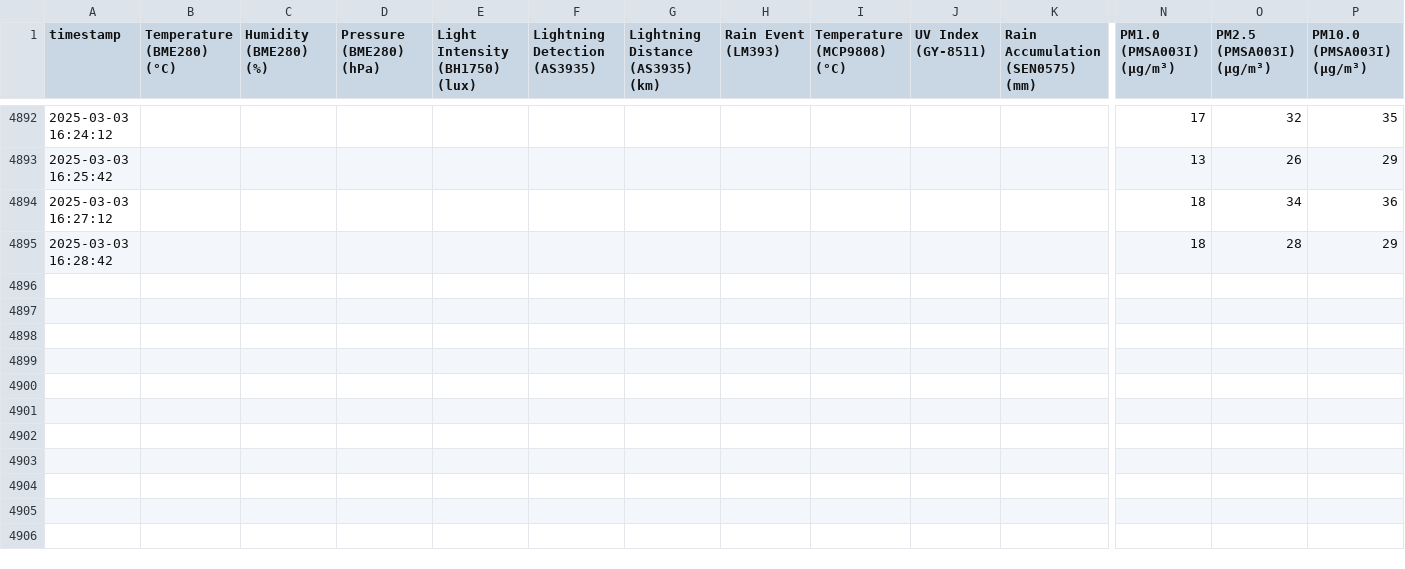
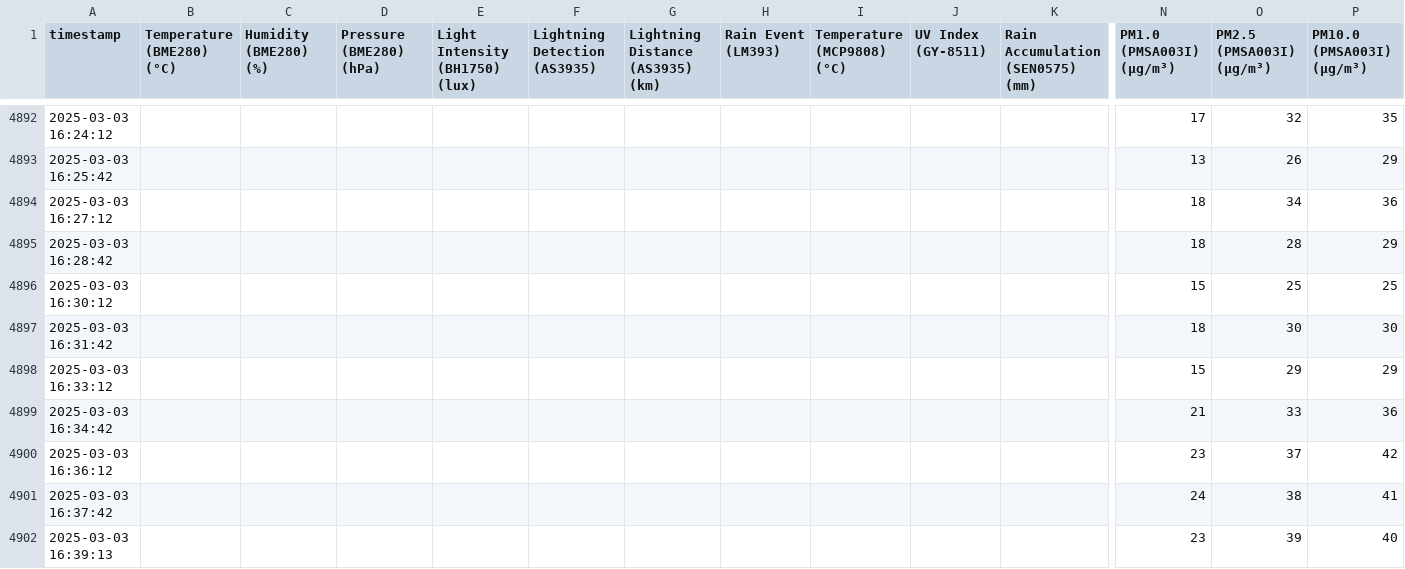
Before and after one commit to mitsos1989/weather_station, a CSV file: weather_station_data.csv, drawn as a sheet; only a part is shown, gaps mark what is left out; rows hold the shown columns only; the diff names each change by its address in the sheet, - before the commit and + after, or states it on an @@ line.

```diff
--- a/weather_station_data.csv
+++ b/weather_station_data.csv
+row 4896: 2025-03-03 16:30:12 |  |  |  |  |  |  |  |  |  |  | 15 | 25 | 25
+row 4897: 2025-03-03 16:31:42 |  |  |  |  |  |  |  |  |  |  | 18 | 30 | 30
+row 4898: 2025-03-03 16:33:12 |  |  |  |  |  |  |  |  |  |  | 15 | 29 | 29
+row 4899: 2025-03-03 16:34:42 |  |  |  |  |  |  |  |  |  |  | 21 | 33 | 36
+row 4900: 2025-03-03 16:36:12 |  |  |  |  |  |  |  |  |  |  | 23 | 37 | 42
+row 4901: 2025-03-03 16:37:42 |  |  |  |  |  |  |  |  |  |  | 24 | 38 | 41
+row 4902: 2025-03-03 16:39:13 |  |  |  |  |  |  |  |  |  |  | 23 | 39 | 40
```
Also changed, not shown: 1 other file.
